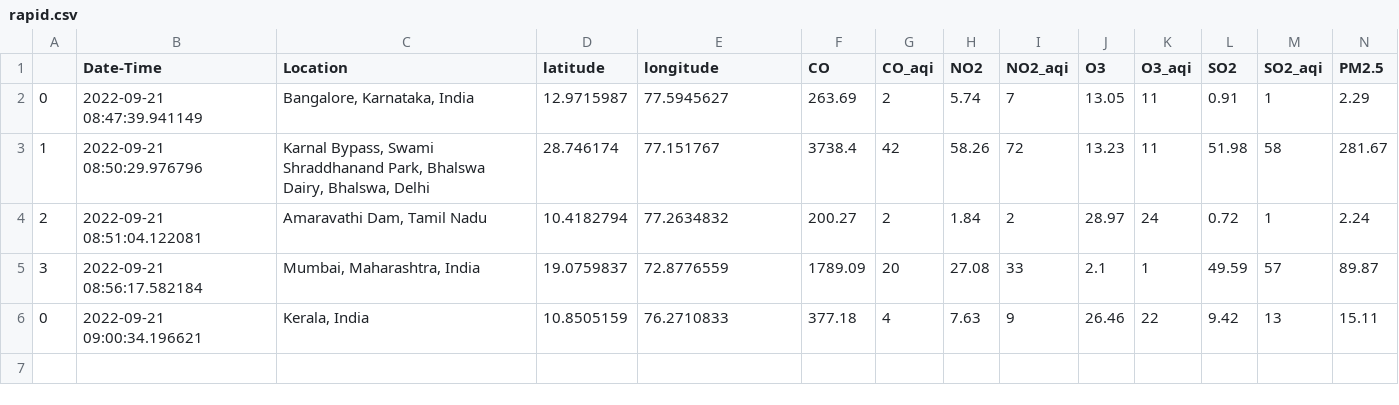
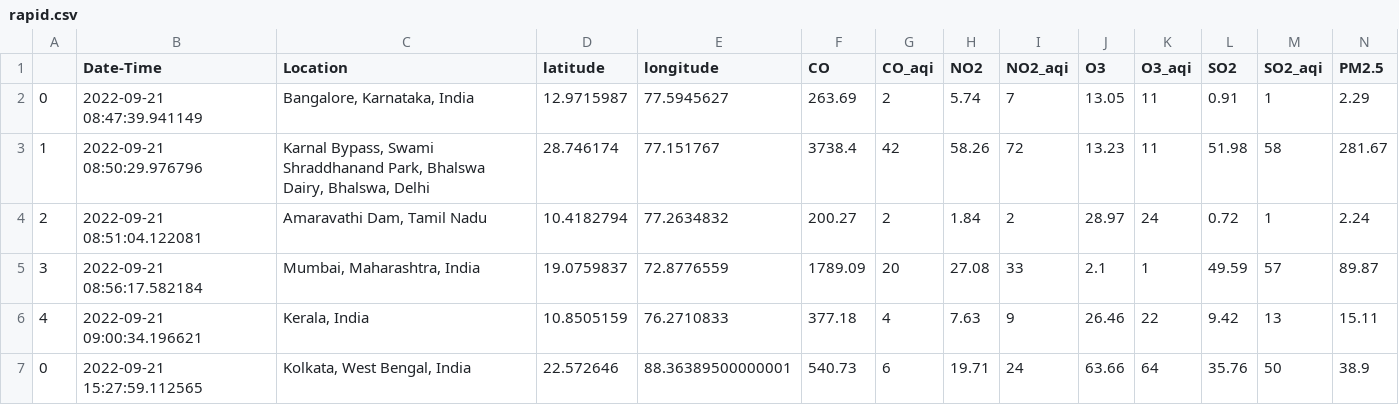
Before and after one commit to gokulakishorereddypuli/AirQualityIndex, a CSV file: files/datasets/rapid.csv, drawn as a sheet; only a part is shown; rows hold the shown columns only; the diff names each change by its address in the sheet, - before the commit and + after, or states it on an @@ line.

```diff
--- a/files/datasets/rapid.csv
+++ b/files/datasets/rapid.csv
-A6: 0
+A6: 4
+row 7: 0 | 2022-09-21 15:27:59.112565 | Kolkata, West Bengal, India | 22.572646 | 88.36389500000001 | 540.73 | 6 | 19.71 | 24 | 63.66 | 64 | 35.76 | 50 | 38.9
```
Also changed, not shown: 1 other file.
